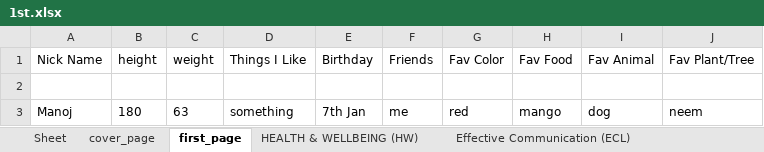
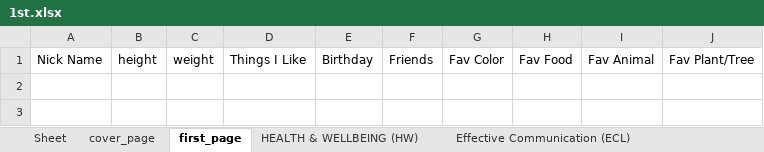
Before and after one commit to 9147/kivyApp, an Excel workbook: resources/1st.xlsx, sheet first_page, drawn as a sheet; values as stored, in another font and other column widths than the file's, no borders; the diff names each change by its address in the sheet, - before the commit and + after, or states it on an @@ line.

```diff
--- a/resources/1st.xlsx (sheet first_page)
+++ b/resources/1st.xlsx (sheet first_page)
-row 2: (empty)
-row 3: Manoj | 180 | 63 | something | 7th Jan | me | red | mango | dog | neem
```
Also changed, not shown: sheet Involved Learners (IL), sheet Effective Communication (ECL), sheet HEALTH & WELLBEING (HW), sheet cover_page, 4 other files.
